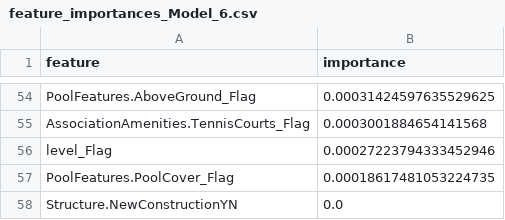
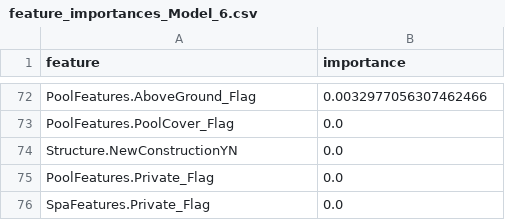
Before and after one commit to pokexavi/Datathon_fme_2024, a CSV file: src/temp_data/feature_importances_Model_6.csv, drawn as a sheet; only a part is shown, gaps mark what is left out; removed rows and columns are numbered as before the commit, all else as after; the diff covers the shown part only; the diff names each change by its address in the sheet, - before the commit and + after, or states it on an @@ line.

```diff
--- a/src/temp_data/feature_importances_Model_6.csv
+++ b/src/temp_data/feature_importances_Model_6.csv
-B72 (importance): 0.00031424597635529625
+B72 (importance): 0.0032977056307462466
-row 55: AssociationAmenities.TennisCourts_Flag | 0.0003001884654141568
-row 56: level_Flag | 0.00027223794333452946
-B73 (importance): 0.00018617481053224735
+B73 (importance): 0.0
+row 75: PoolFeatures.Private_Flag | 0.0
+row 76: SpaFeatures.Private_Flag | 0.0
```
Also changed, not shown: 47 added rows, 29 removed rows and 23 edited cells elsewhere in this file, src/temp_data/feature_importances_Model_11.csv, src/temp_data/feature_importances_Model_4.csv, 14 other files.
